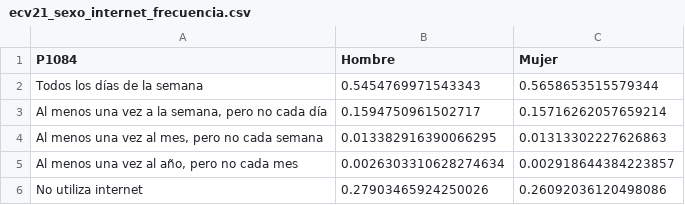
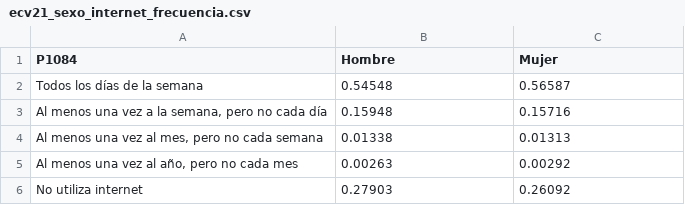
Before and after one commit to mauforonda/acceso_a_internet_en_colombia, a CSV file: data/ecv21_sexo_internet_frecuencia.csv, drawn as a sheet.

```diff
--- a/data/ecv21_sexo_internet_frecuencia.csv
+++ b/data/ecv21_sexo_internet_frecuencia.csv
@@ -1,6 +1,6 @@
 P1084,Hombre,Mujer
-Todos los días de la semana,0.5454769971543343,0.5658653515579344
-"Al menos una vez a la semana, pero no cada día",0.1594750961502717,0.15716262057659214
-"Al menos una vez al mes, pero no cada semana",0.013382916390066295,0.01313302227626863
-"Al menos una vez al año, pero no cada mes",0.0026303310628274634,0.002918644384223857
-No utiliza internet,0.27903465924250026,0.26092036120498086
+Todos los días de la semana,0.54548,0.56587
+"Al menos una vez a la semana, pero no cada día",0.15948,0.15716
+"Al menos una vez al mes, pero no cada semana",0.01338,0.01313
+"Al menos una vez al año, pero no cada mes",0.00263,0.00292
+No utiliza internet,0.27903,0.26092
```
Also changed, not shown: data/ecv21_sexo_internet_actividades.csv, data/ecv21_sexo_internet_dispositivo.csv, 3 other files.
